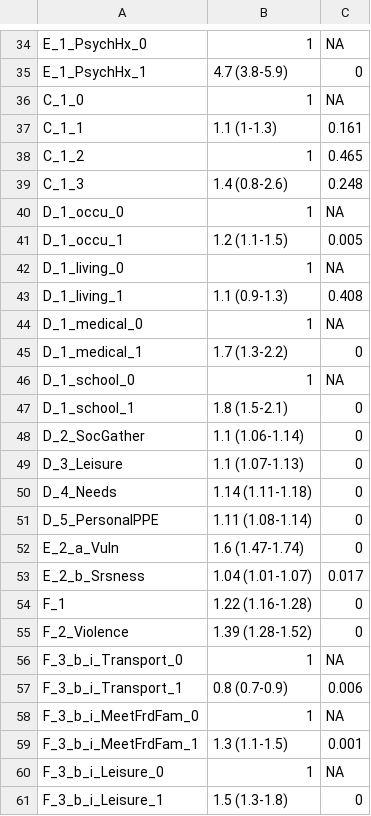
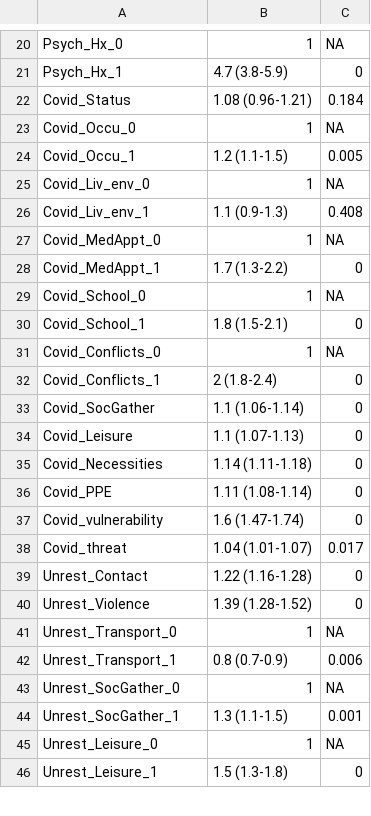
Before and after one commit to cheungngo/unrest_covid_mental, a CSV file: data/uni_std/gad_logr.csv, drawn as a sheet; only a part is shown, gaps mark what is left out; the diff covers the shown part only.

```diff
--- a/data/uni_std/gad_logr.csv
+++ b/data/uni_std/gad_logr.csv
@@ -34,28 +20,27 @@
-"E_1_PsychHx_0","1",NA
-"E_1_PsychHx_1","4.7 (3.8-5.9)","0"
-"C_1_0","1",NA
-"C_1_1","1.1 (1-1.3)","0.161"
-"C_1_2","1","0.465"
-"C_1_3","1.4 (0.8-2.6)","0.248"
-"D_1_occu_0","1",NA
-"D_1_occu_1","1.2 (1.1-1.5)","0.005"
-"D_1_living_0","1",NA
-"D_1_living_1","1.1 (0.9-1.3)","0.408"
-"D_1_medical_0","1",NA
-"D_1_medical_1","1.7 (1.3-2.2)","0"
-"D_1_school_0","1",NA
-"D_1_school_1","1.8 (1.5-2.1)","0"
-"D_2_SocGather","1.1 (1.06-1.14)","0"
-"D_3_Leisure","1.1 (1.07-1.13)","0"
-"D_4_Needs","1.14 (1.11-1.18)","0"
-"D_5_PersonalPPE","1.11 (1.08-1.14)","0"
-"E_2_a_Vuln","1.6 (1.47-1.74)","0"
-"E_2_b_Srsness","1.04 (1.01-1.07)","0.017"
-"F_1","1.22 (1.16-1.28)","0"
-"F_2_Violence","1.39 (1.28-1.52)","0"
-"F_3_b_i_Transport_0","1",NA
-"F_3_b_i_Transport_1","0.8 (0.7-0.9)","0.006"
-"F_3_b_i_MeetFrdFam_0","1",NA
-"F_3_b_i_MeetFrdFam_1","1.3 (1.1-1.5)","0.001"
-"F_3_b_i_Leisure_0","1",NA
-"F_3_b_i_Leisure_1","1.5 (1.3-1.8)","0"
+"Psych_Hx_0","1",NA
+"Psych_Hx_1","4.7 (3.8-5.9)","0"
+"Covid_Status","1.08 (0.96-1.21)","0.184"
+"Covid_Occu_0","1",NA
+"Covid_Occu_1","1.2 (1.1-1.5)","0.005"
+"Covid_Liv_env_0","1",NA
+"Covid_Liv_env_1","1.1 (0.9-1.3)","0.408"
+"Covid_MedAppt_0","1",NA
+"Covid_MedAppt_1","1.7 (1.3-2.2)","0"
+"Covid_School_0","1",NA
+"Covid_School_1","1.8 (1.5-2.1)","0"
+"Covid_Conflicts_0","1",NA
+"Covid_Conflicts_1","2 (1.8-2.4)","0"
+"Covid_SocGather","1.1 (1.06-1.14)","0"
+"Covid_Leisure","1.1 (1.07-1.13)","0"
+"Covid_Necessities","1.14 (1.11-1.18)","0"
+"Covid_PPE","1.11 (1.08-1.14)","0"
+"Covid_vulnerability","1.6 (1.47-1.74)","0"
+"Covid_threat","1.04 (1.01-1.07)","0.017"
+"Unrest_Contact","1.22 (1.16-1.28)","0"
+"Unrest_Violence","1.39 (1.28-1.52)","0"
+"Unrest_Transport_0","1",NA
+"Unrest_Transport_1","0.8 (0.7-0.9)","0.006"
+"Unrest_SocGather_0","1",NA
+"Unrest_SocGather_1","1.3 (1.1-1.5)","0.001"
+"Unrest_Leisure_0","1",NA
+"Unrest_Leisure_1","1.5 (1.3-1.8)","0"
```
Also changed, not shown: 16 added rows, 26 removed rows and 10 edited cells elsewhere in this file, data/uni_std/gad_tabs.csv, data/uni_std/iesr_logr.csv, 11 other files.
